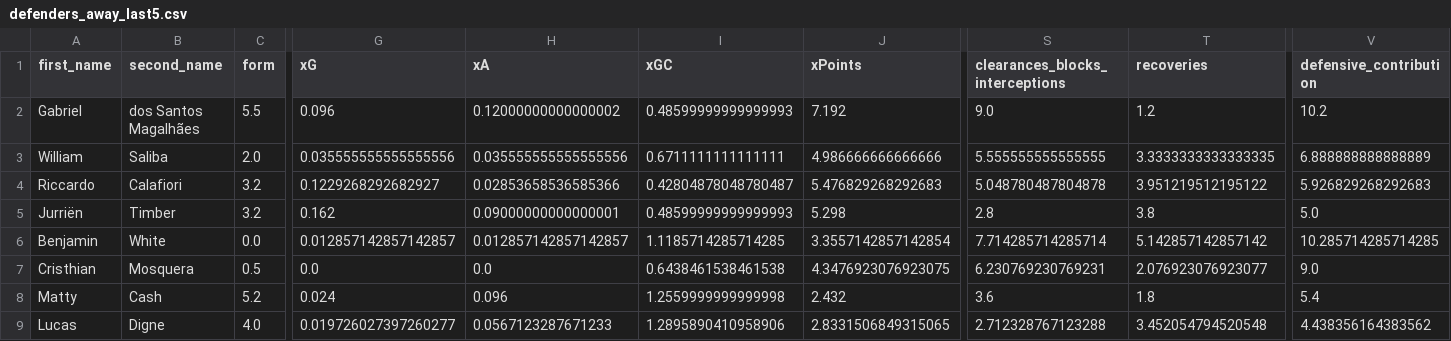
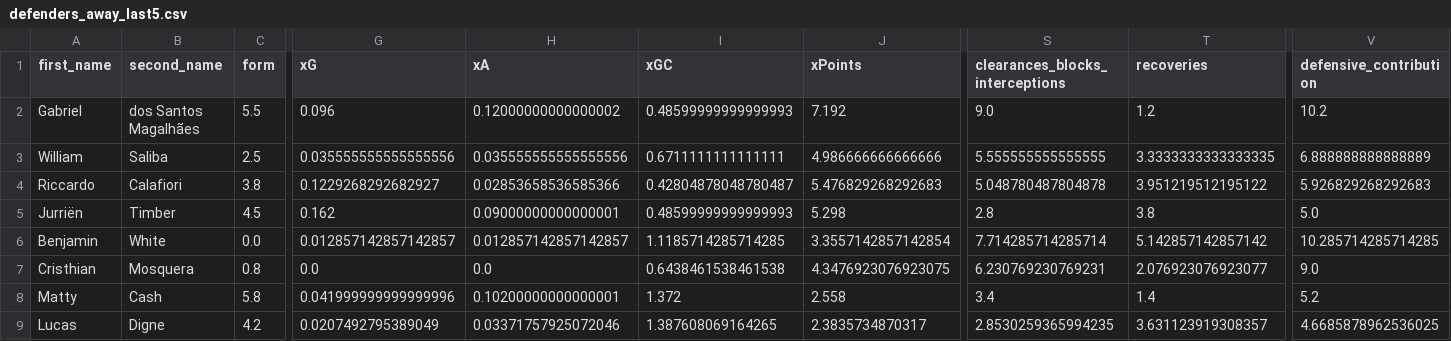
Before and after one commit to sarthakk88/FPL-StatsHub, a CSV file: data/defenders_away_last5.csv, drawn as a sheet; only a part is shown, gaps mark what is left out; the diff covers the shown part only; the diff names each change by its address in the sheet, - before the commit and + after, or states it on an @@ line.

```diff
--- a/data/defenders_away_last5.csv
+++ b/data/defenders_away_last5.csv
-C3 (form): 2.0
+C3 (form): 2.5
-C4 (form): 3.2
+C4 (form): 3.8
-C5 (form): 3.2
+C5 (form): 4.5
-C7 (form): 0.5
+C7 (form): 0.8
-C8 (form): 5.2
+C8 (form): 5.8
-G8 (xG): 0.024
+G8 (xG): 0.041999999999999996
-H8 (xA): 0.096
+H8 (xA): 0.10200000000000001
-I8 (xGC): 1.2559999999999998
+I8 (xGC): 1.372
-J8 (xPoints): 2.432
+J8 (xPoints): 2.558
-S8 (clearances_blocks_interceptions): 3.6
+S8 (clearances_blocks_interceptions): 3.4
-T8 (recoveries): 1.8
+T8 (recoveries): 1.4
-V8 (defensive_contribution): 5.4
+V8 (defensive_contribution): 5.2
-C9 (form): 4.0
+C9 (form): 4.2
-G9 (xG): 0.019726027397260277
+G9 (xG): 0.0207492795389049
-H9 (xA): 0.0567123287671233
+H9 (xA): 0.03371757925072046
-I9 (xGC): 1.2895890410958906
+I9 (xGC): 1.387608069164265
-J9 (xPoints): 2.8331506849315065
+J9 (xPoints): 2.3835734870317
-S9 (clearances_blocks_interceptions): 2.712328767123288
+S9 (clearances_blocks_interceptions): 2.8530259365994235
-T9 (recoveries): 3.452054794520548
+T9 (recoveries): 3.631123919308357
-V9 (defensive_contribution): 4.438356164383562
+V9 (defensive_contribution): 4.6685878962536025
```
Also changed, not shown: 1 added row and 152 edited cells elsewhere in this file, data/defenders_all.csv, data/defenders_away.csv, 27 other files.
